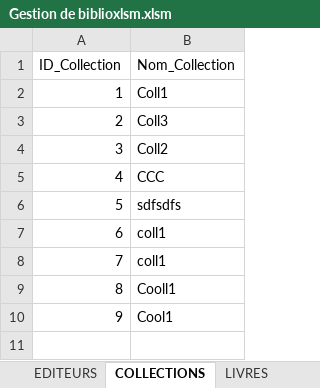
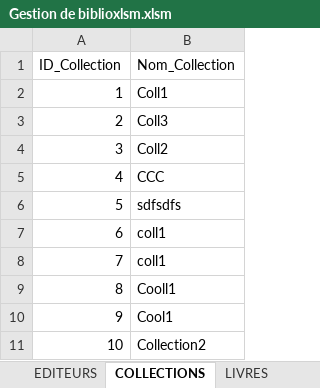
Before and after one commit to AmineMahdioui/biblioth-que-VBA, an Excel workbook: Gestion de biblioxlsm.xlsm, sheet COLLECTIONS, drawn as a sheet; values as stored, in another font and other column widths than the file's, no borders; the diff names each change by its address in the sheet, - before the commit and + after, or states it on an @@ line.

```diff
--- a/Gestion de biblioxlsm.xlsm (sheet COLLECTIONS)
+++ b/Gestion de biblioxlsm.xlsm (sheet COLLECTIONS)
+row 11: 10 | Collection2
```
Also changed, not shown: sheet LIVRES, sheet POINTS DE LIVRAISON, sheet EDITEURS, other sheet tabs, 1 other file.
